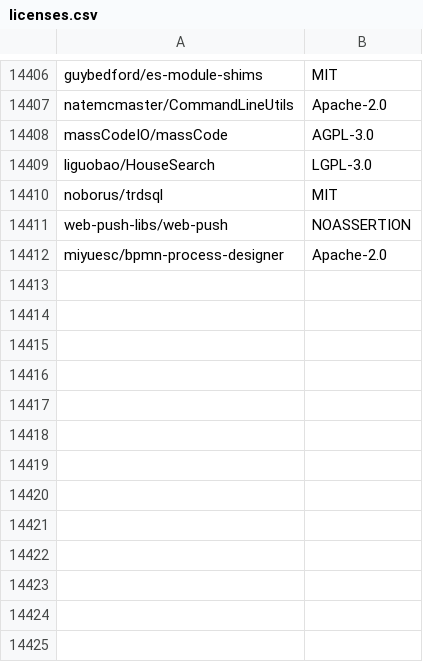
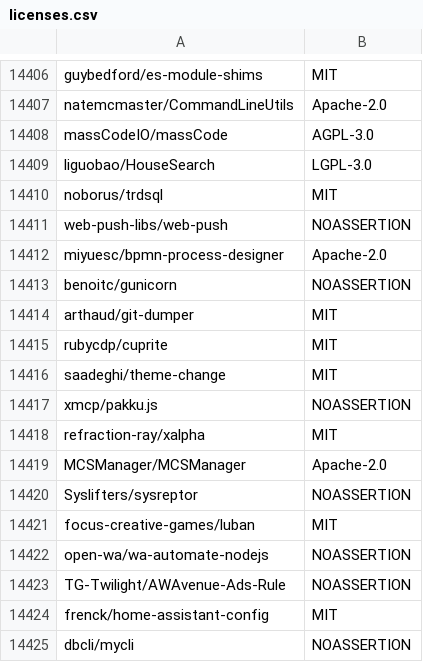
Before and after one commit to surprisetalk/licensure, a CSV file: licenses.csv, drawn as a sheet; only a part is shown, gaps mark what is left out; the diff names each change by its address in the sheet, - before the commit and + after, or states it on an @@ line.

```diff
--- a/licenses.csv
+++ b/licenses.csv
+row 14413: benoitc/gunicorn | NOASSERTION
+row 14414: arthaud/git-dumper | MIT
+row 14415: rubycdp/cuprite | MIT
+row 14416: saadeghi/theme-change | MIT
+row 14417: xmcp/pakku.js | NOASSERTION
+row 14418: refraction-ray/xalpha | MIT
+row 14419: MCSManager/MCSManager | Apache-2.0
+row 14420: Syslifters/sysreptor | NOASSERTION
+row 14421: focus-creative-games/luban | MIT
+row 14422: open-wa/wa-automate-nodejs | NOASSERTION
+row 14423: TG-Twilight/AWAvenue-Ads-Rule | NOASSERTION
+row 14424: frenck/home-assistant-config | MIT
+row 14425: dbcli/mycli | NOASSERTION
```
Also changed, not shown: 2 other files.
